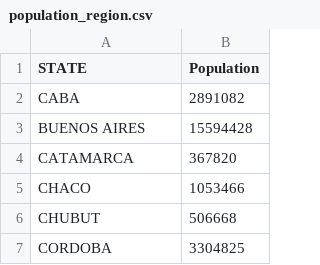
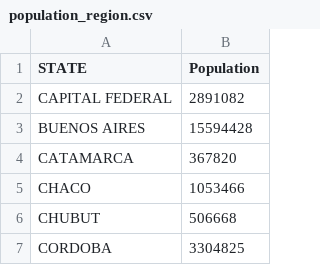
Before and after one commit to ReallyRad/ArgentinaIvermectina, a CSV file: data/population_region.csv, drawn as a sheet; only a part is shown.

```diff
--- a/data/population_region.csv
+++ b/data/population_region.csv
@@ -1,3 +1,3 @@
 STATE,Population
-CABA,2891082
+CAPITAL FEDERAL,2891082
 BUENOS AIRES,15594428
```
Also changed, not shown: 5 other files.
